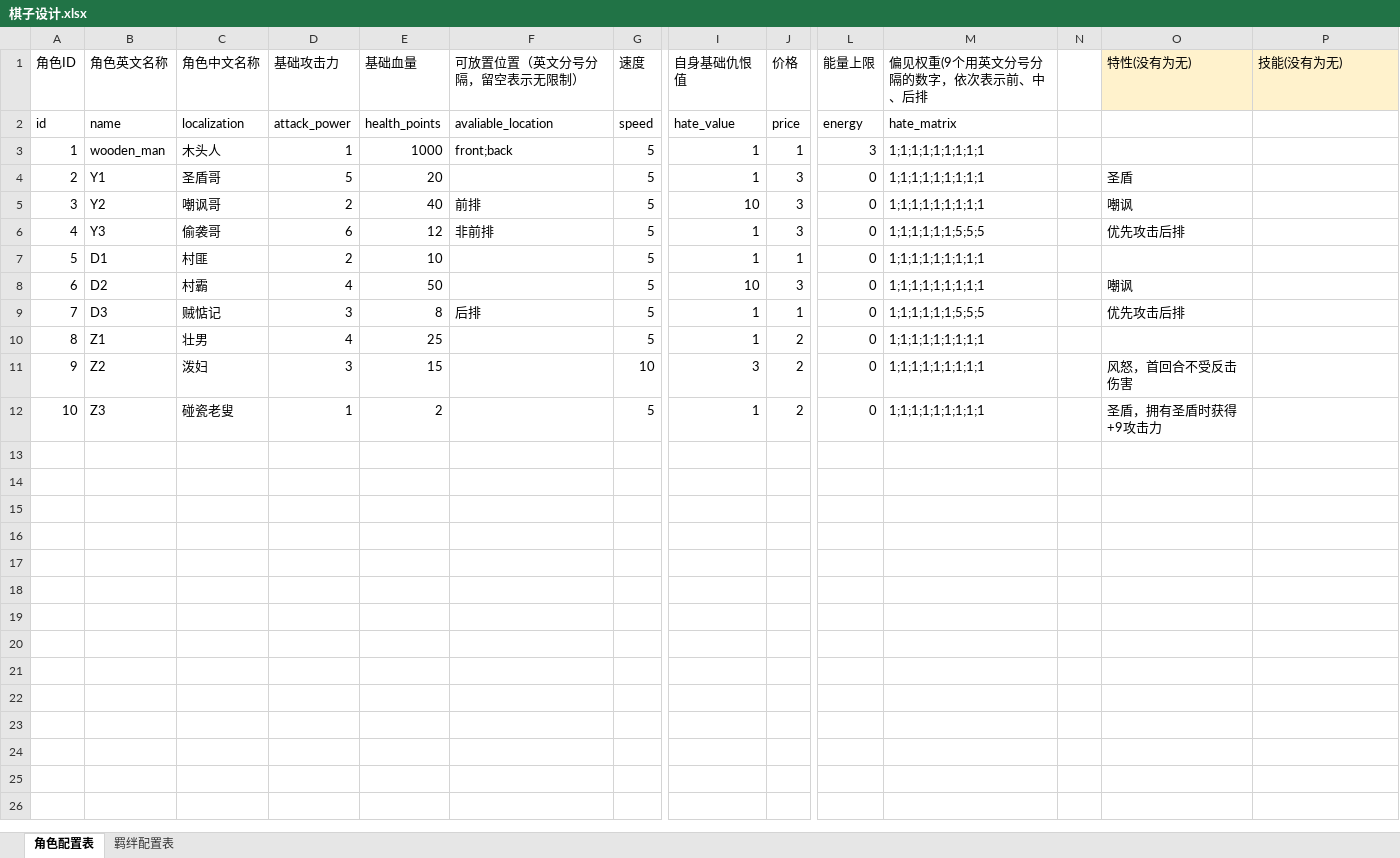
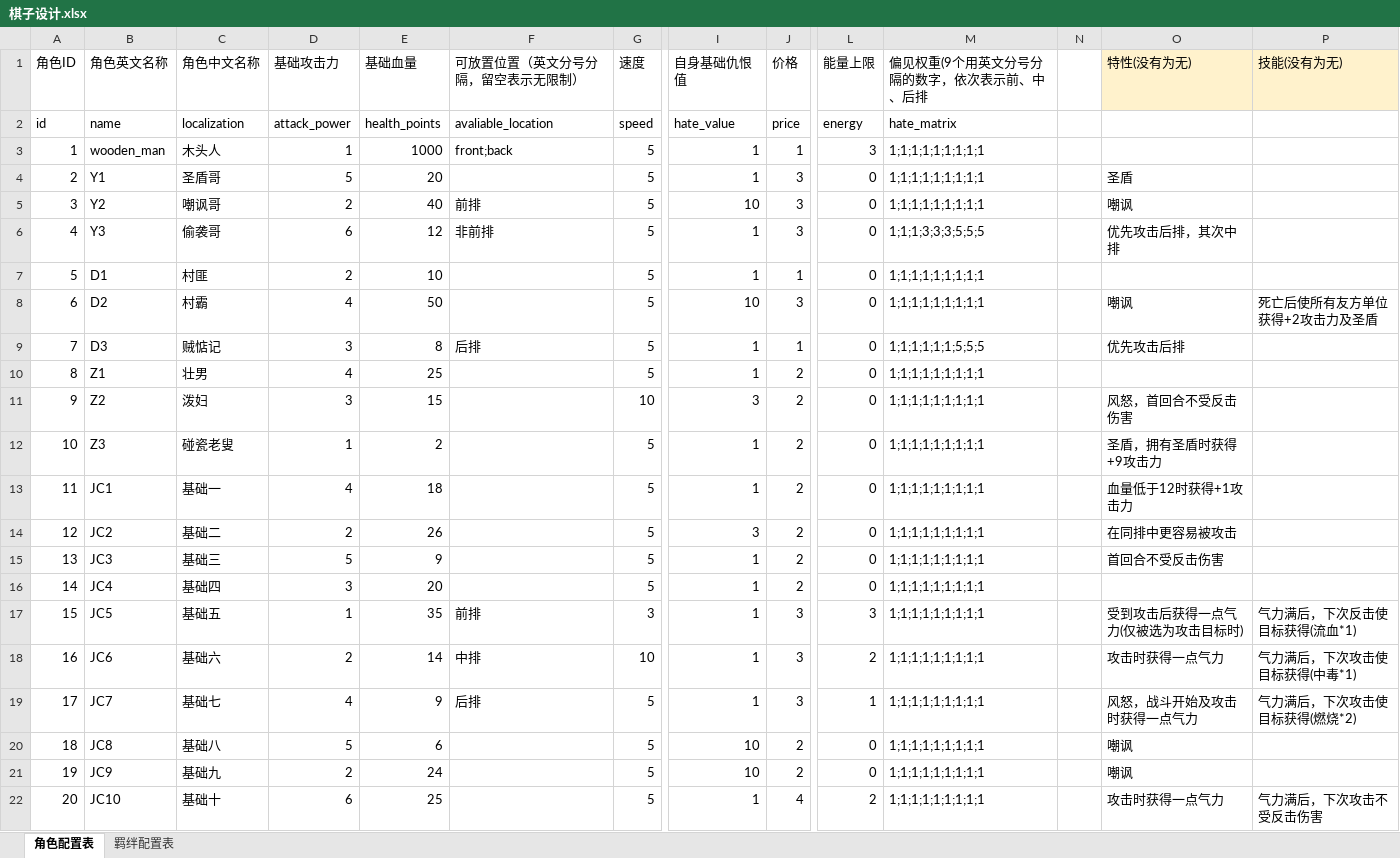
Before and after one commit to xs-www/wulin_drama, an Excel workbook: 自走棋策划/棋子设计/棋子设计.xlsx, sheet 角色配置表, drawn as a sheet; only a part is shown, gaps mark what is left out; values as stored, in another font and other column widths than the file's, no borders; rows hold the shown columns only; the diff names each change by its address in the sheet, - before the commit and + after, or states it on an @@ line.

```diff
--- a/自走棋策划/棋子设计/棋子设计.xlsx (sheet 角色配置表)
+++ b/自走棋策划/棋子设计/棋子设计.xlsx (sheet 角色配置表)
-M6 (偏见权重(9个用英文分号分隔的数字，依次表示前、中、后排): 1;1;1;1;1;1;5;5;5
+M6 (偏见权重(9个用英文分号分隔的数字，依次表示前、中、后排): 1;1;1;3;3;3;5;5;5
-O6 (特性(没有为无)): 优先攻击后排
+O6 (特性(没有为无)): 优先攻击后排，其次中排
-P8 (技能(没有为无)): (empty)
+P8 (技能(没有为无)): 死亡后使所有友方单位获得+2攻击力及圣盾
+row 13: 11 | JC1 | 基础一 | 4 | 18 |  | 5 | 1 | 2 | 0 | 1;1;1;1;1;1;1;1;1 |  | 血量低于12时获得+1攻击力
+row 14: 12 | JC2 | 基础二 | 2 | 26 |  | 5 | 3 | 2 | 0 | 1;1;1;1;1;1;1;1;1 |  | 在同排中更容易被攻击
+row 15: 13 | JC3 | 基础三 | 5 | 9 |  | 5 | 1 | 2 | 0 | 1;1;1;1;1;1;1;1;1 |  | 首回合不受反击伤害
+row 16: 14 | JC4 | 基础四 | 3 | 20 |  | 5 | 1 | 2 | 0 | 1;1;1;1;1;1;1;1;1
+row 17: 15 | JC5 | 基础五 | 1 | 35 | 前排 | 3 | 1 | 3 | 3 | 1;1;1;1;1;1;1;1;1 |  | 受到攻击后获得一点气力(仅被选为攻击目标时) | 气力满后，下次反击使目标获得(流血*1)
+row 18: 16 | JC6 | 基础六 | 2 | 14 | 中排 | 10 | 1 | 3 | 2 | 1;1;1;1;1;1;1;1;1 |  | 攻击时获得一点气力 | 气力满后，下次攻击使目标获得(中毒*1)
+row 19: 17 | JC7 | 基础七 | 4 | 9 | 后排 | 5 | 1 | 3 | 1 | 1;1;1;1;1;1;1;1;1 |  | 风怒，战斗开始及攻击时获得一点气力 | 气力满后，下次攻击使目标获得(燃烧*2)
+row 20: 18 | JC8 | 基础八 | 5 | 6 |  | 5 | 10 | 2 | 0 | 1;1;1;1;1;1;1;1;1 |  | 嘲讽
+row 21: 19 | JC9 | 基础九 | 2 | 24 |  | 5 | 10 | 2 | 0 | 1;1;1;1;1;1;1;1;1 |  | 嘲讽
+row 22: 20 | JC10 | 基础十 | 6 | 25 |  | 5 | 1 | 4 | 2 | 1;1;1;1;1;1;1;1;1 |  | 攻击时获得一点气力 | 气力满后，下次攻击不受反击伤害
```
Also changed, not shown: 3 other files.
